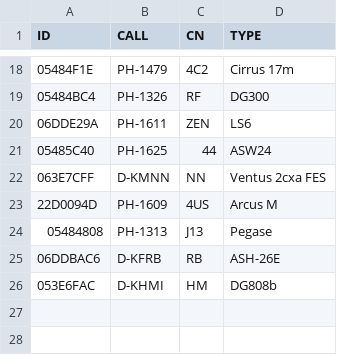
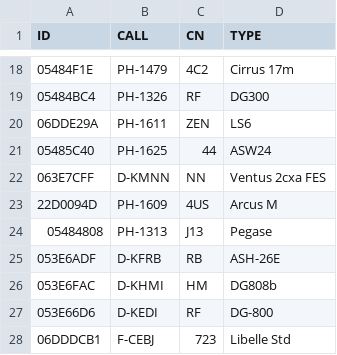
Before and after one commit to GliderGeek/overlandvliegen-gozc, a CSV file: planes.csv, drawn as a sheet; only a part is shown, gaps mark what is left out.

Commit message:
changed ash26, added 800, added libelle

```diff
--- a/planes.csv
+++ b/planes.csv
@@ -24,3 +24,5 @@ ID,CALL,CN,TYPE
 05484808,PH-1313,J13,Pegase
-06DDBAC6,D-KFRB,RB,ASH-26E
+053E6ADF,D-KFRB,RB,ASH-26E
 053E6FAC,D-KHMI,HM,DG808b
+053E66D6, D-KEDI, RF, DG-800
+06DDDCB1, F-CEBJ, 723, Libelle Std
```
Also changed, not shown: 1 other file.
